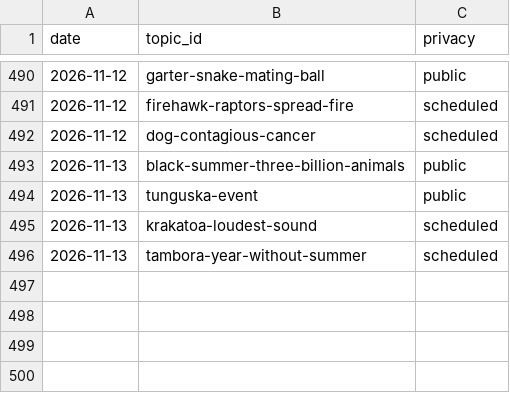
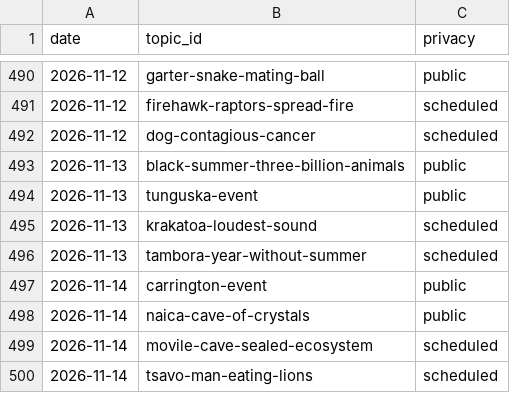
Before and after one commit to chat94534-oss/shorts-autoposter-a, a CSV file: logs/history.csv, drawn as a sheet; only a part is shown, gaps mark what is left out.

```diff
--- a/logs/history.csv
+++ b/logs/history.csv
@@ -496 +496,5 @@ date,topic_id,privacy
 2026-11-13,tambora-year-without-summer,scheduled
+2026-11-14,carrington-event,public
+2026-11-14,naica-cave-of-crystals,public
+2026-11-14,movile-cave-sealed-ecosystem,scheduled
+2026-11-14,tsavo-man-eating-lions,scheduled
```
Also changed, not shown: 2 other files.
